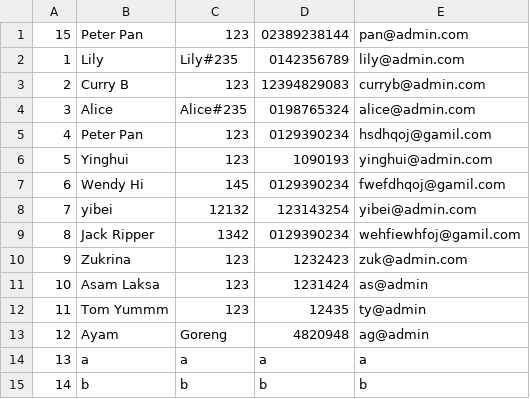
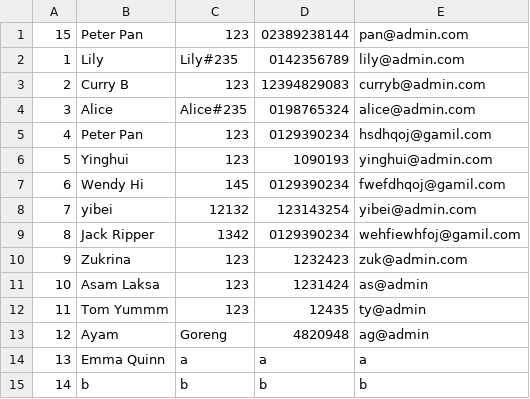
Before and after one commit to ChloeChoyXW/DSTR-Assignment, a CSV file: DSTR Assignment/admin.csv, drawn as a sheet.

```diff
--- a/DSTR Assignment/admin.csv
+++ b/DSTR Assignment/admin.csv
@@ -13,3 +13,3 @@
 12,Ayam,Goreng,4820948,ag@admin
-13,a,a,a,a
+13,Emma Quinn,a,a,a
 14,b,b,b,b
```
Also changed, not shown: DSTR Assignment/userUniReview.csv, 3 other files.
